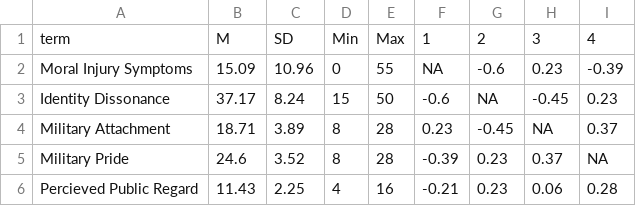
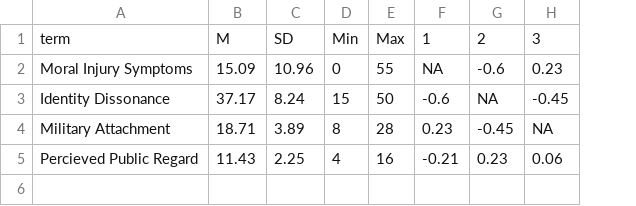
Before and after one commit to TJH-RESEARCH/moral-injury-identity, a CSV file: output/tables/continuous-table.csv, drawn as a sheet; removed rows and columns are numbered as before the commit, all else as after; the diff names each change by its address in the sheet, - before the commit and + after, or states it on an @@ line.

```diff
--- a/output/tables/continuous-table.csv
+++ b/output/tables/continuous-table.csv
-column I, rows 1-4: 4 | -0.39 | 0.23 | 0.37; row 6: 0.28
-row 5: Military Pride | 24.6 | 3.52 | 8 | 28 | -0.39 | 0.23 | 0.37 | NA
```
Also changed, not shown: output/tables/psychometrics.csv, 29 other files.
